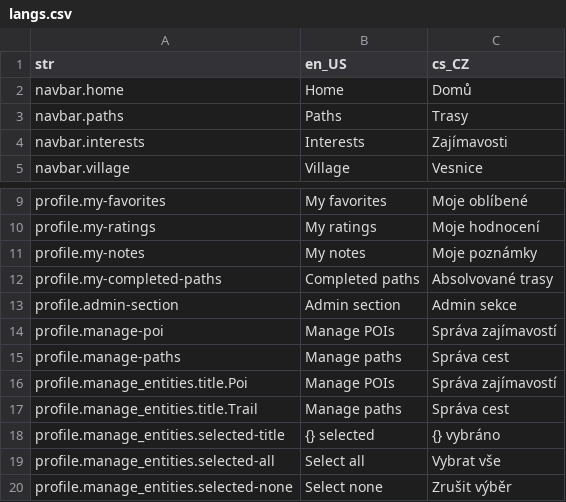
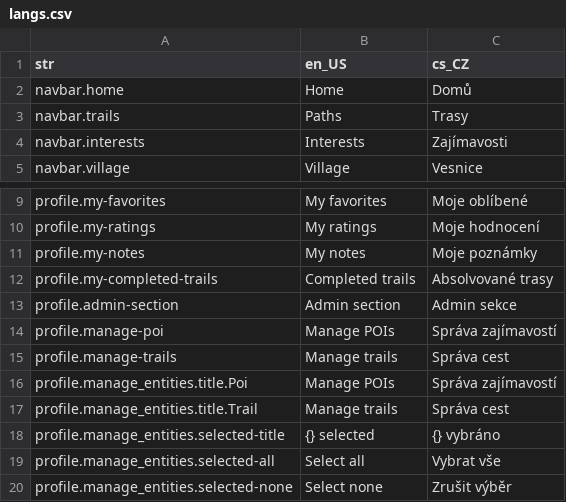
Before and after one commit to Vitenuto/spacirtrasa, a CSV file: assets/translations/langs.csv, drawn as a sheet; only a part is shown, gaps mark what is left out; the diff covers the shown part only.

Commit message:
CHORE: Paths renamed to trails

```diff
--- a/assets/translations/langs.csv
+++ b/assets/translations/langs.csv
@@ -2,3 +2,3 @@ str,en_US,cs_CZ
 navbar.home,Home,Domů
-navbar.paths,Paths,Trasy
+navbar.trails,Paths,Trasy
 navbar.interests,Interests,Zajímavosti
@@ -11,8 +11,8 @@ profile.my-ratings,My ratings,Moje hodnocení
 profile.my-notes,My notes,Moje poznámky
-profile.my-completed-paths,Completed paths,Absolvované trasy
+profile.my-completed-trails,Completed trails,Absolvované trasy
 profile.admin-section,Admin section,Admin sekce
 profile.manage-poi,Manage POIs,Správa zajímavostí
-profile.manage-paths,Manage paths,Správa cest
+profile.manage-trails,Manage trails,Správa cest
 profile.manage_entities.title.Poi,Manage POIs,Správa zajímavostí
-profile.manage_entities.title.Trail,Manage paths,Správa cest
+profile.manage_entities.title.Trail,Manage trails,Správa cest
 profile.manage_entities.selected-title,{} selected,{} vybráno
```
Also changed, not shown: 8 edited cells elsewhere in this file, 2 other files.
